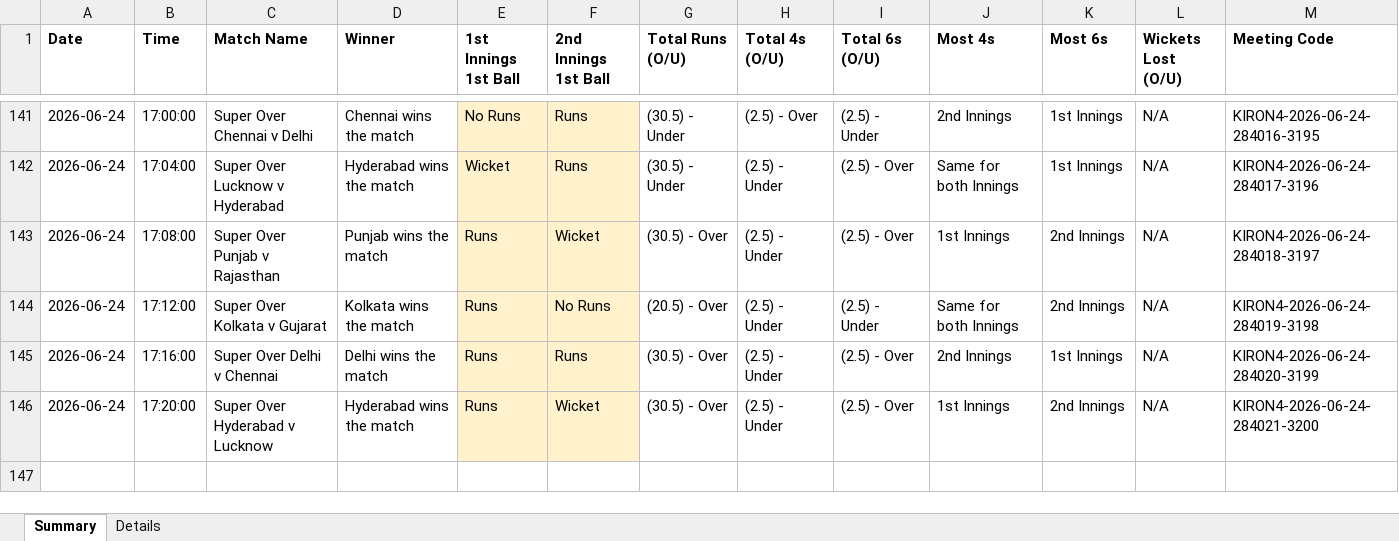
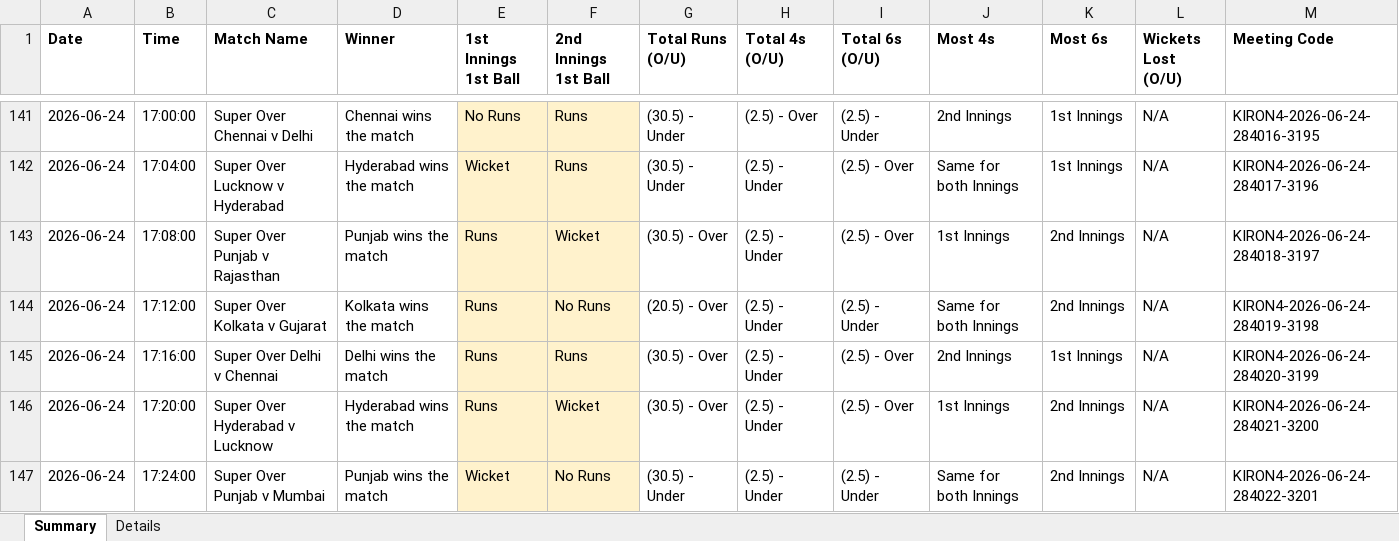
Before and after one commit to NorajChathuranga/STBet-Tracker, an Excel workbook: data/cricket_superover_results.xlsx, sheet Summary, drawn as a sheet; only a part is shown, gaps mark what is left out; values as stored, in another font and other column widths than the file's, no borders; the diff names each change by its address in the sheet, - before the commit and + after, or states it on an @@ line.

Commit message:
Auto-update match records (local source)

```diff
--- a/data/cricket_superover_results.xlsx (sheet Summary)
+++ b/data/cricket_superover_results.xlsx (sheet Summary)
+row 147: 2026-06-24 | 17:24:00 | Super Over Punjab v Mumbai | Punjab wins the match | Wicket | No Runs | (30.5) - Under | (2.5) - Under | (2.5) - Under | Same for both Innings | 2nd Innings | N/A | KIRON4-2026-06-24-284022-3201
```
Also changed, not shown: sheet Details, 5 other files.
